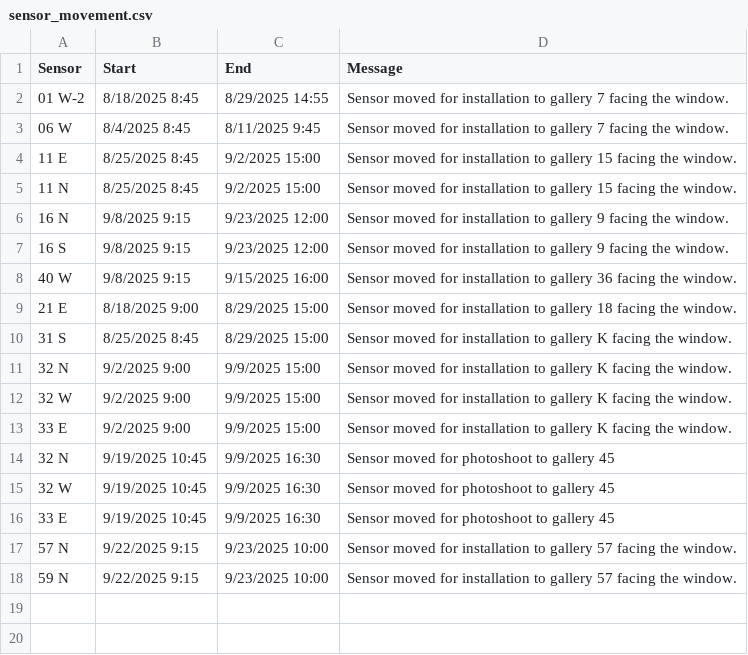
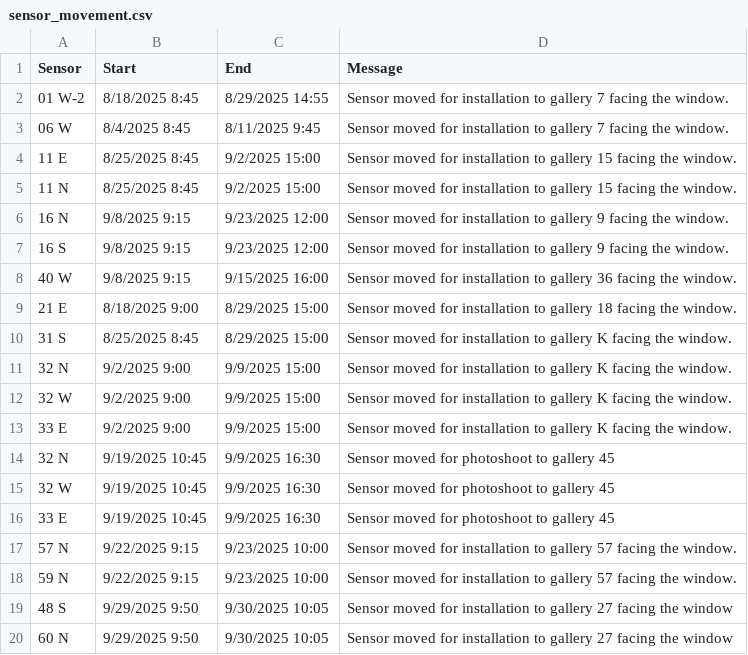
Before and after one commit to jazmynlu/envMonitoringDashboard, a CSV file: setup/sensor_movement.csv, drawn as a sheet.

Commit message:
added 9/30 data, tweaked layout a bit

```diff
--- a/setup/sensor_movement.csv
+++ b/setup/sensor_movement.csv
@@ -18 +18,3 @@ Sensor,Start,End,Message
 59 N,9/22/2025 9:15,9/23/2025 10:00,Sensor moved for installation to gallery 57 facing the window.
+48 S,9/29/2025 9:50,9/30/2025 10:05,Sensor moved for installation to gallery 27 facing the window
+60 N,9/29/2025 9:50,9/30/2025 10:05,Sensor moved for installation to gallery 27 facing the window
```
Also changed, not shown: 22 other files.
